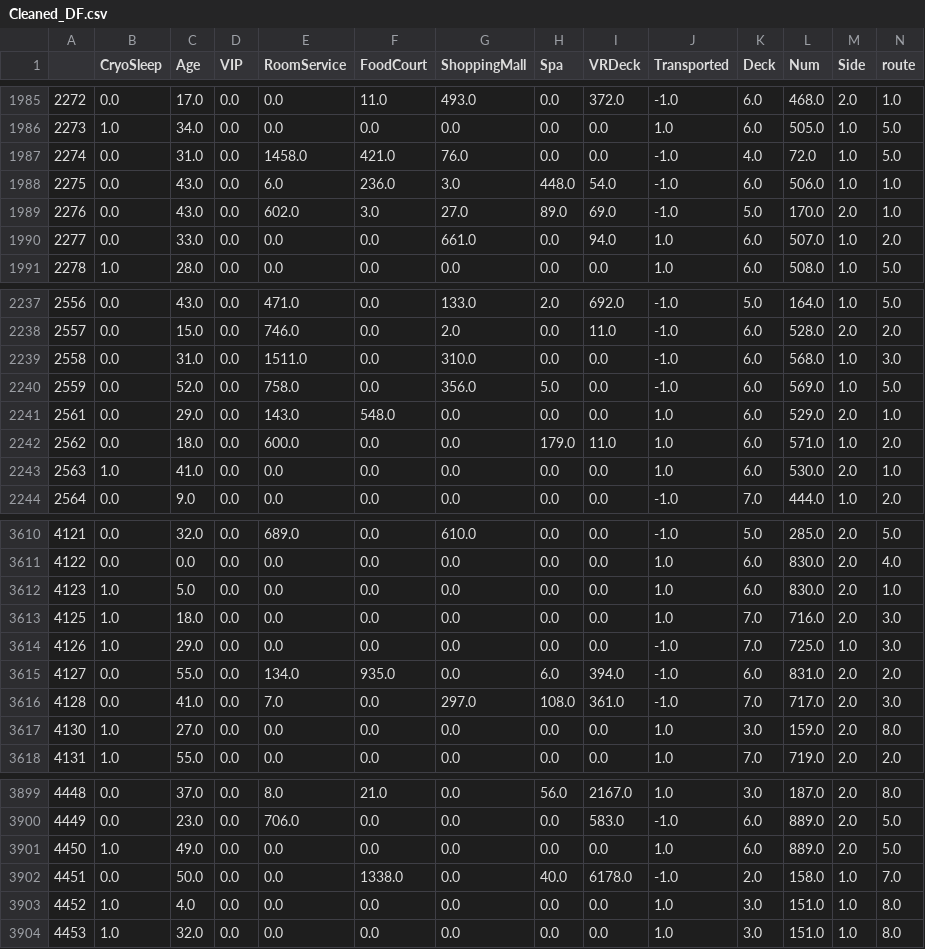
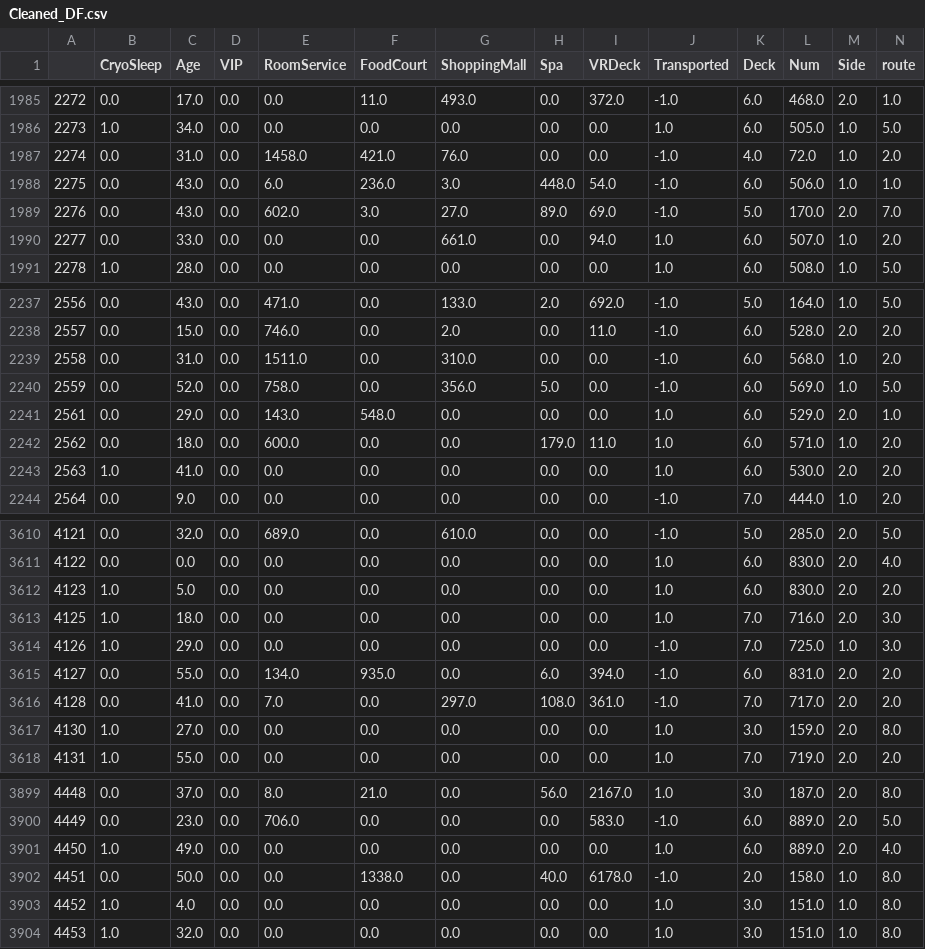
Before and after one commit to SergeyBubnov/spaceship, a CSV file: Cleaned_DF.csv, drawn as a sheet; only a part is shown, gaps mark what is left out; the diff covers the shown part only.

```diff
--- a/Cleaned_DF.csv
+++ b/Cleaned_DF.csv
@@ -1986,5 +1986,5 @@
 2273,1.0,34.0,0.0,0.0,0.0,0.0,0.0,0.0,1.0,6.0,505.0,1.0,5.0
-2274,0.0,31.0,0.0,1458.0,421.0,76.0,0.0,0.0,-1.0,4.0,72.0,1.0,5.0
+2274,0.0,31.0,0.0,1458.0,421.0,76.0,0.0,0.0,-1.0,4.0,72.0,1.0,2.0
 2275,0.0,43.0,0.0,6.0,236.0,3.0,448.0,54.0,-1.0,6.0,506.0,1.0,1.0
-2276,0.0,43.0,0.0,602.0,3.0,27.0,89.0,69.0,-1.0,5.0,170.0,2.0,1.0
+2276,0.0,43.0,0.0,602.0,3.0,27.0,89.0,69.0,-1.0,5.0,170.0,2.0,7.0
 2277,0.0,33.0,0.0,0.0,0.0,661.0,0.0,94.0,1.0,6.0,507.0,1.0,2.0
@@ -2238,3 +2238,3 @@
 2557,0.0,15.0,0.0,746.0,0.0,2.0,0.0,11.0,-1.0,6.0,528.0,2.0,2.0
-2558,0.0,31.0,0.0,1511.0,0.0,310.0,0.0,0.0,-1.0,6.0,568.0,1.0,3.0
+2558,0.0,31.0,0.0,1511.0,0.0,310.0,0.0,0.0,-1.0,6.0,568.0,1.0,2.0
 2559,0.0,52.0,0.0,758.0,0.0,356.0,5.0,0.0,-1.0,6.0,569.0,1.0,5.0
@@ -2242,3 +2242,3 @@
 2562,0.0,18.0,0.0,600.0,0.0,0.0,179.0,11.0,1.0,6.0,571.0,1.0,2.0
-2563,1.0,41.0,0.0,0.0,0.0,0.0,0.0,0.0,1.0,6.0,530.0,2.0,1.0
+2563,1.0,41.0,0.0,0.0,0.0,0.0,0.0,0.0,1.0,6.0,530.0,2.0,2.0
 2564,0.0,9.0,0.0,0.0,0.0,0.0,0.0,0.0,-1.0,7.0,444.0,1.0,2.0
@@ -3611,3 +3611,3 @@
 4122,0.0,0.0,0.0,0.0,0.0,0.0,0.0,0.0,1.0,6.0,830.0,2.0,4.0
-4123,1.0,5.0,0.0,0.0,0.0,0.0,0.0,0.0,1.0,6.0,830.0,2.0,1.0
+4123,1.0,5.0,0.0,0.0,0.0,0.0,0.0,0.0,1.0,6.0,830.0,2.0,2.0
 4125,1.0,18.0,0.0,0.0,0.0,0.0,0.0,0.0,1.0,7.0,716.0,2.0,3.0
@@ -3615,3 +3615,3 @@
 4127,0.0,55.0,0.0,134.0,935.0,0.0,6.0,394.0,-1.0,6.0,831.0,2.0,2.0
-4128,0.0,41.0,0.0,7.0,0.0,297.0,108.0,361.0,-1.0,7.0,717.0,2.0,3.0
+4128,0.0,41.0,0.0,7.0,0.0,297.0,108.0,361.0,-1.0,7.0,717.0,2.0,2.0
 4130,1.0,27.0,0.0,0.0,0.0,0.0,0.0,0.0,1.0,3.0,159.0,2.0,8.0
@@ -3900,4 +3900,4 @@
 4449,0.0,23.0,0.0,706.0,0.0,0.0,0.0,583.0,-1.0,6.0,889.0,2.0,5.0
-4450,1.0,49.0,0.0,0.0,0.0,0.0,0.0,0.0,1.0,6.0,889.0,2.0,5.0
-4451,0.0,50.0,0.0,0.0,1338.0,0.0,40.0,6178.0,-1.0,2.0,158.0,1.0,7.0
+4450,1.0,49.0,0.0,0.0,0.0,0.0,0.0,0.0,1.0,6.0,889.0,2.0,4.0
+4451,0.0,50.0,0.0,0.0,1338.0,0.0,40.0,6178.0,-1.0,2.0,158.0,1.0,8.0
 4452,1.0,4.0,0.0,0.0,0.0,0.0,0.0,0.0,1.0,3.0,151.0,1.0,8.0
```
Also changed, not shown: 100 edited cells elsewhere in this file, 2 other files.
